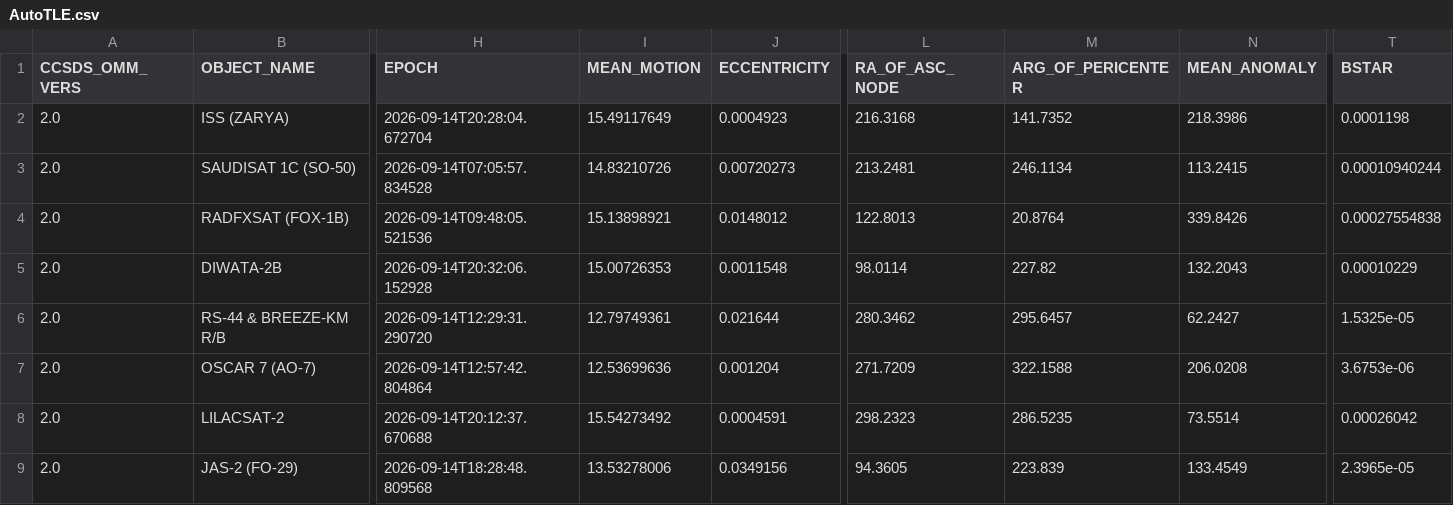
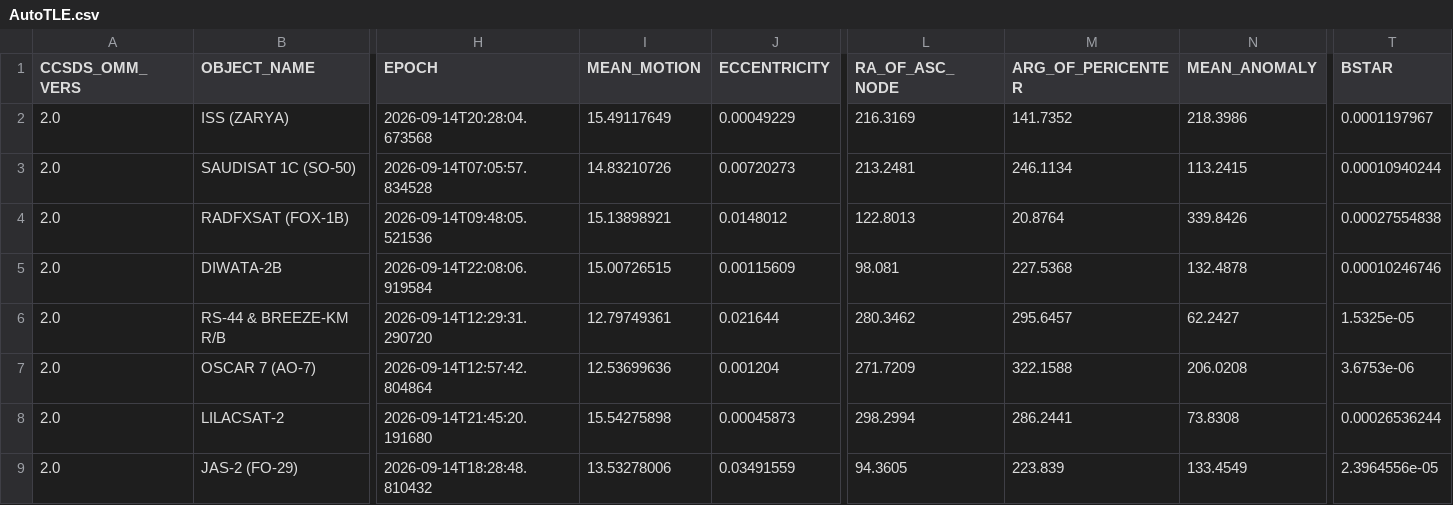
Before and after one commit to BI4PYM/AutoTLE, a CSV file: satellites/AutoTLE.csv, drawn as a sheet; only a part is shown, gaps mark what is left out; the diff covers the shown part only; the diff names each change by its address in the sheet, - before the commit and + after, or states it on an @@ line.

Commit message:
Auto upload

```diff
--- a/satellites/AutoTLE.csv
+++ b/satellites/AutoTLE.csv
-H2 (EPOCH): 2026-09-14T20:28:04.672704
+H2 (EPOCH): 2026-09-14T20:28:04.673568
-J2 (ECCENTRICITY): 0.0004923
+J2 (ECCENTRICITY): 0.00049229
-L2 (RA_OF_ASC_NODE): 216.3168
+L2 (RA_OF_ASC_NODE): 216.3169
-T2 (BSTAR): 0.0001198
+T2 (BSTAR): 0.0001197967
-H5 (EPOCH): 2026-09-14T20:32:06.152928
+H5 (EPOCH): 2026-09-14T22:08:06.919584
-I5 (MEAN_MOTION): 15.00726353
+I5 (MEAN_MOTION): 15.00726515
-J5 (ECCENTRICITY): 0.0011548
+J5 (ECCENTRICITY): 0.00115609
-L5 (RA_OF_ASC_NODE): 98.0114
+L5 (RA_OF_ASC_NODE): 98.081
-M5 (ARG_OF_PERICENTER): 227.82
+M5 (ARG_OF_PERICENTER): 227.5368
-N5 (MEAN_ANOMALY): 132.2043
+N5 (MEAN_ANOMALY): 132.4878
-T5 (BSTAR): 0.00010229
+T5 (BSTAR): 0.00010246746
-H8 (EPOCH): 2026-09-14T20:12:37.670688
+H8 (EPOCH): 2026-09-14T21:45:20.191680
-I8 (MEAN_MOTION): 15.54273492
+I8 (MEAN_MOTION): 15.54275898
-J8 (ECCENTRICITY): 0.0004591
+J8 (ECCENTRICITY): 0.00045873
-L8 (RA_OF_ASC_NODE): 298.2323
+L8 (RA_OF_ASC_NODE): 298.2994
-M8 (ARG_OF_PERICENTER): 286.5235
+M8 (ARG_OF_PERICENTER): 286.2441
-N8 (MEAN_ANOMALY): 73.5514
+N8 (MEAN_ANOMALY): 73.8308
-T8 (BSTAR): 0.00026042
+T8 (BSTAR): 0.00026536244
-H9 (EPOCH): 2026-09-14T18:28:48.809568
+H9 (EPOCH): 2026-09-14T18:28:48.810432
-J9 (ECCENTRICITY): 0.0349156
+J9 (ECCENTRICITY): 0.03491559
-T9 (BSTAR): 2.3965e-05
+T9 (BSTAR): 2.3964556e-05
```
Also changed, not shown: 111 edited cells elsewhere in this file, 8 other files.
